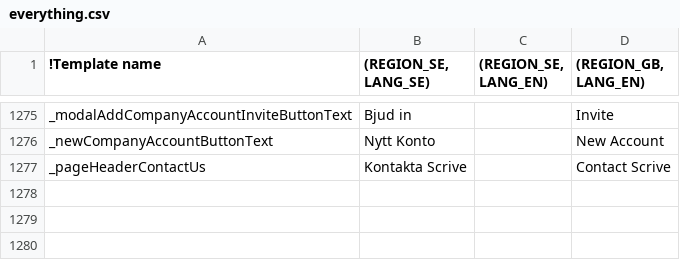
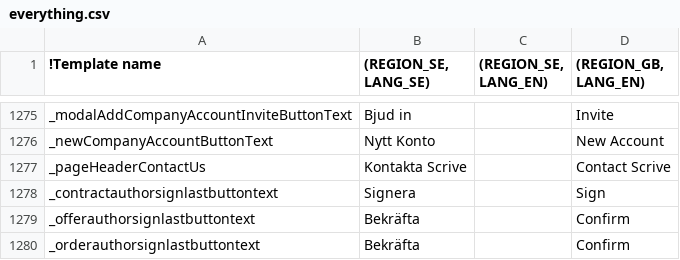
Before and after one commit to scrive/scrive-apidocs, a CSV file: texts/everything.csv, drawn as a sheet; only a part is shown, gaps mark what is left out; the diff names each change by its address in the sheet, - before the commit and + after, or states it on an @@ line.

Commit message:
Author sign last button text changed
Contract: Sign
Offer and Order: Confirm

You're not really accepting, so I made it confirm

It was Scrive before.

```diff
--- a/texts/everything.csv
+++ b/texts/everything.csv
+row 1278: _contractauthorsignlastbuttontext | Signera |  | Sign
+row 1279: _offerauthorsignlastbuttontext | Bekräfta |  | Confirm
+row 1280: _orderauthorsignlastbuttontext | Bekräfta |  | Confirm
```
Also changed, not shown: 5 other files.
